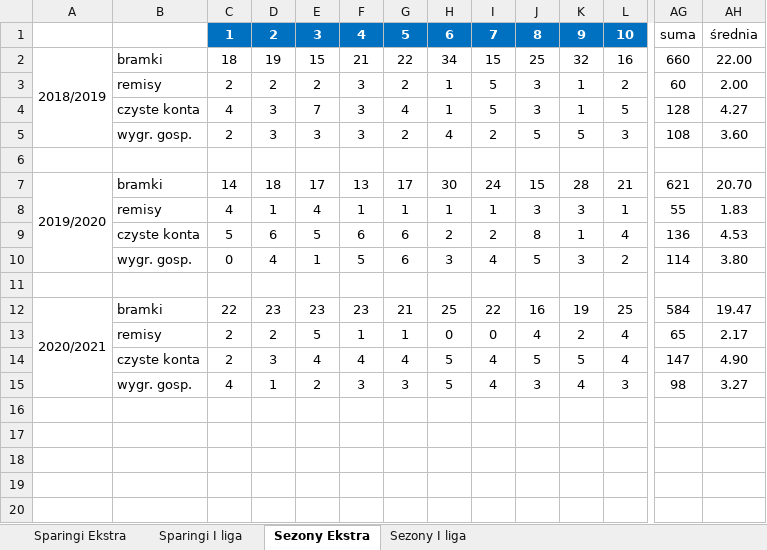
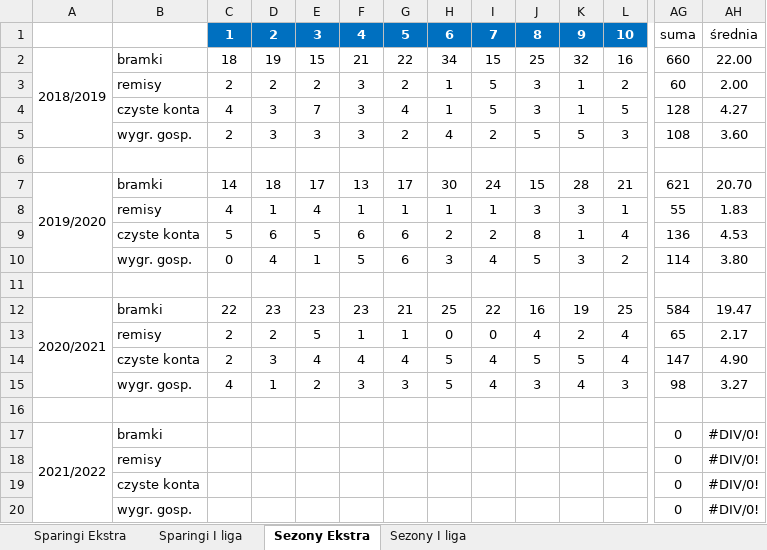
Before and after one commit to mmarcinowski/Football-season-Poisson-model, an Excel workbook: Vademecum.xlsx, sheet Sezony Ekstra, drawn as a sheet; only a part is shown, gaps mark what is left out; values as stored, in another font and other column widths than the file's, no borders; conditional formats not drawn; rows hold the shown columns only; the diff names each change by its address in the sheet, - before the commit and + after, or states it on an @@ line.

```diff
--- a/Vademecum.xlsx (sheet Sezony Ekstra)
+++ b/Vademecum.xlsx (sheet Sezony Ekstra)
+row 16: (empty)
+row 17: 2021/2022 | bramki |  |  |  |  |  |  |  |  |  |  | 0 | #DIV/0!
+row 18:  | remisy |  |  |  |  |  |  |  |  |  |  | 0 | #DIV/0!
+row 19:  | czyste konta |  |  |  |  |  |  |  |  |  |  | 0 | #DIV/0!
+row 20:  | wygr. gosp. |  |  |  |  |  |  |  |  |  |  | 0 | #DIV/0!
```
Also changed, not shown: sheet Sparingi Ekstra, sheet Sezony I liga, 17 other files.
